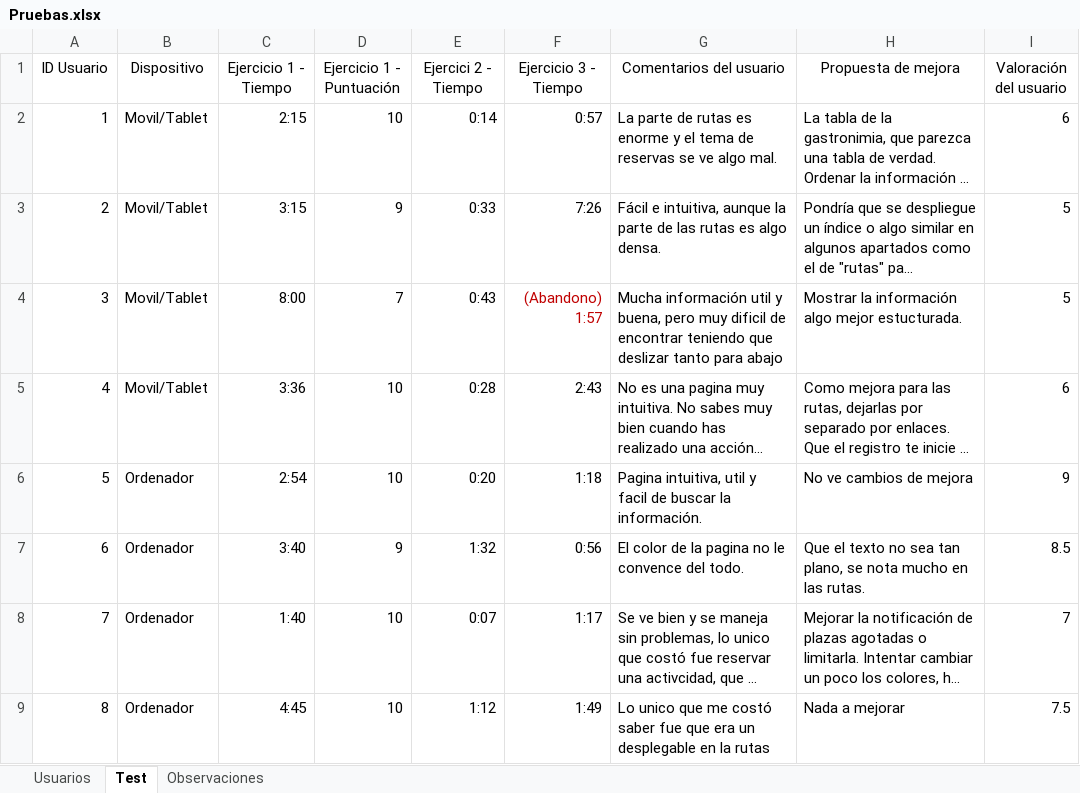
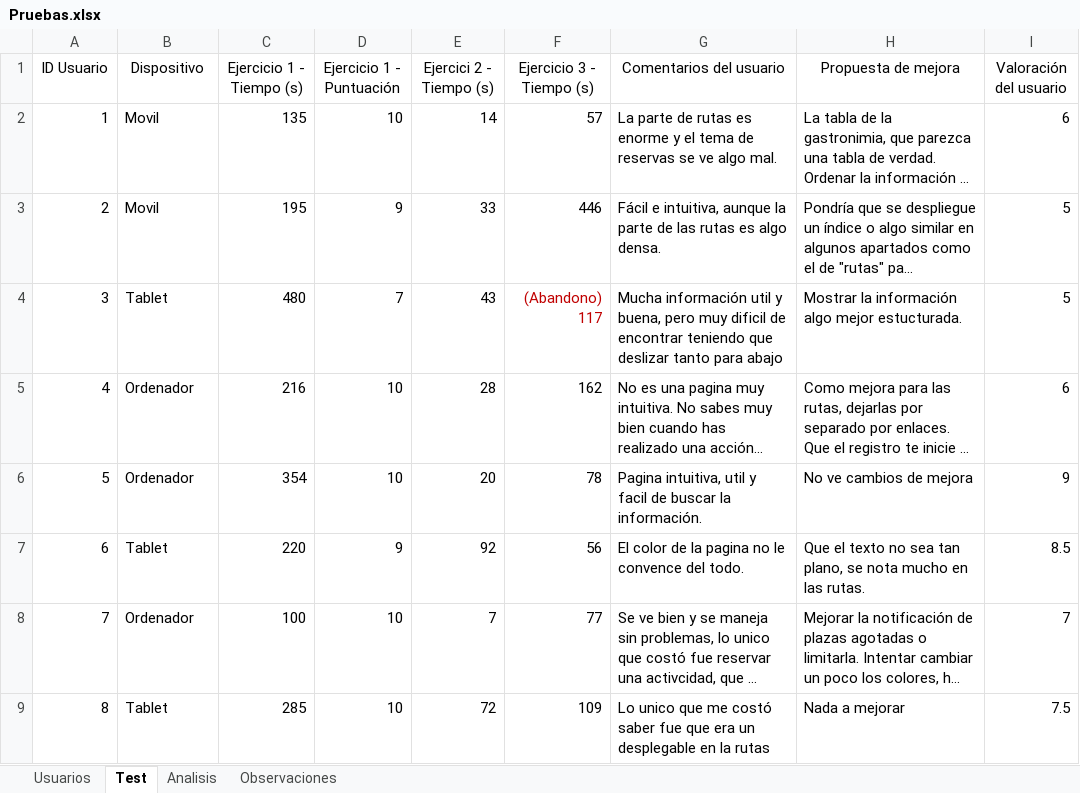
Before and after one commit to diegomarty00/sew-25-26, an Excel workbook: Pruebas.xlsx, sheet Test, drawn as a sheet; only a part is shown; long unchanged cells end in …; values as stored, in another font and other column widths than the file's, no borders; table styles not drawn; the diff covers the shown part only; the diff names each change by its address in the sheet, - before the commit and + after, or states it on an @@ line.

```diff
--- a/Pruebas.xlsx (sheet Test)
+++ b/Pruebas.xlsx (sheet Test)
+sheet tab: Analisis
-C1: Ejercicio 1 - Tiempo
+C1: Ejercicio 1 - Tiempo (s)
-E1: Ejercici 2 - Tiempo
+E1: Ejercici 2 - Tiempo (s)
-F1: Ejercicio 3 - Tiempo
+F1: Ejercicio 3 - Tiempo (s)
-B2:B3 (Dispositivo): Movil/Tablet
+B2:B3 (Dispositivo): Movil
-C2 (Ejercicio 1 - Tiempo (s)): 2:15
+C2 (Ejercicio 1 - Tiempo (s)): 135
-E2 (Ejercici 2 - Tiempo (s)): 0:14
+E2 (Ejercici 2 - Tiempo (s)): 14
-F2 (Ejercicio 3 - Tiempo (s)): 0:57
+F2 (Ejercicio 3 - Tiempo (s)): 57
-C3 (Ejercicio 1 - Tiempo (s)): 3:15
+C3 (Ejercicio 1 - Tiempo (s)): 195
-E3 (Ejercici 2 - Tiempo (s)): 0:33
+E3 (Ejercici 2 - Tiempo (s)): 33
-F3 (Ejercicio 3 - Tiempo (s)): 7:26
+F3 (Ejercicio 3 - Tiempo (s)): 446
-B4 (Dispositivo): Movil/Tablet
+B4 (Dispositivo): Tablet
-C4 (Ejercicio 1 - Tiempo (s)): 8:00
+C4 (Ejercicio 1 - Tiempo (s)): 480
-E4 (Ejercici 2 - Tiempo (s)): 0:43
+E4 (Ejercici 2 - Tiempo (s)): 43
-F4 (Ejercicio 3 - Tiempo (s)): (Abandono) 1:57
+F4 (Ejercicio 3 - Tiempo (s)): (Abandono) 117
-B5 (Dispositivo): Movil/Tablet
+B5 (Dispositivo): Ordenador
-C5 (Ejercicio 1 - Tiempo (s)): 3:36
+C5 (Ejercicio 1 - Tiempo (s)): 216
-E5 (Ejercici 2 - Tiempo (s)): 0:28
+E5 (Ejercici 2 - Tiempo (s)): 28
-F5 (Ejercicio 3 - Tiempo (s)): 2:43
+F5 (Ejercicio 3 - Tiempo (s)): 162
-C6 (Ejercicio 1 - Tiempo (s)): 2:54
+C6 (Ejercicio 1 - Tiempo (s)): 354
-E6 (Ejercici 2 - Tiempo (s)): 0:20
+E6 (Ejercici 2 - Tiempo (s)): 20
-F6 (Ejercicio 3 - Tiempo (s)): 1:18
+F6 (Ejercicio 3 - Tiempo (s)): 78
-B7 (Dispositivo): Ordenador
+B7 (Dispositivo): Tablet
-C7 (Ejercicio 1 - Tiempo (s)): 3:40
+C7 (Ejercicio 1 - Tiempo (s)): 220
-E7 (Ejercici 2 - Tiempo (s)): 1:32
+E7 (Ejercici 2 - Tiempo (s)): 92
-F7 (Ejercicio 3 - Tiempo (s)): 0:56
+F7 (Ejercicio 3 - Tiempo (s)): 56
-C8 (Ejercicio 1 - Tiempo (s)): 1:40
+C8 (Ejercicio 1 - Tiempo (s)): 100
-E8 (Ejercici 2 - Tiempo (s)): 0:07
+E8 (Ejercici 2 - Tiempo (s)): 7
-F8 (Ejercicio 3 - Tiempo (s)): 1:17
+F8 (Ejercicio 3 - Tiempo (s)): 77
-B9 (Dispositivo): Ordenador
+B9 (Dispositivo): Tablet
-C9 (Ejercicio 1 - Tiempo (s)): 4:45
+C9 (Ejercicio 1 - Tiempo (s)): 285
-E9 (Ejercici 2 - Tiempo (s)): 1:12
+E9 (Ejercici 2 - Tiempo (s)): 72
-F9 (Ejercicio 3 - Tiempo (s)): 1:49
+F9 (Ejercicio 3 - Tiempo (s)): 109
```
Also changed, not shown: 16 edited cells elsewhere in this sheet, sheet Usuarios, charts or pictures.
